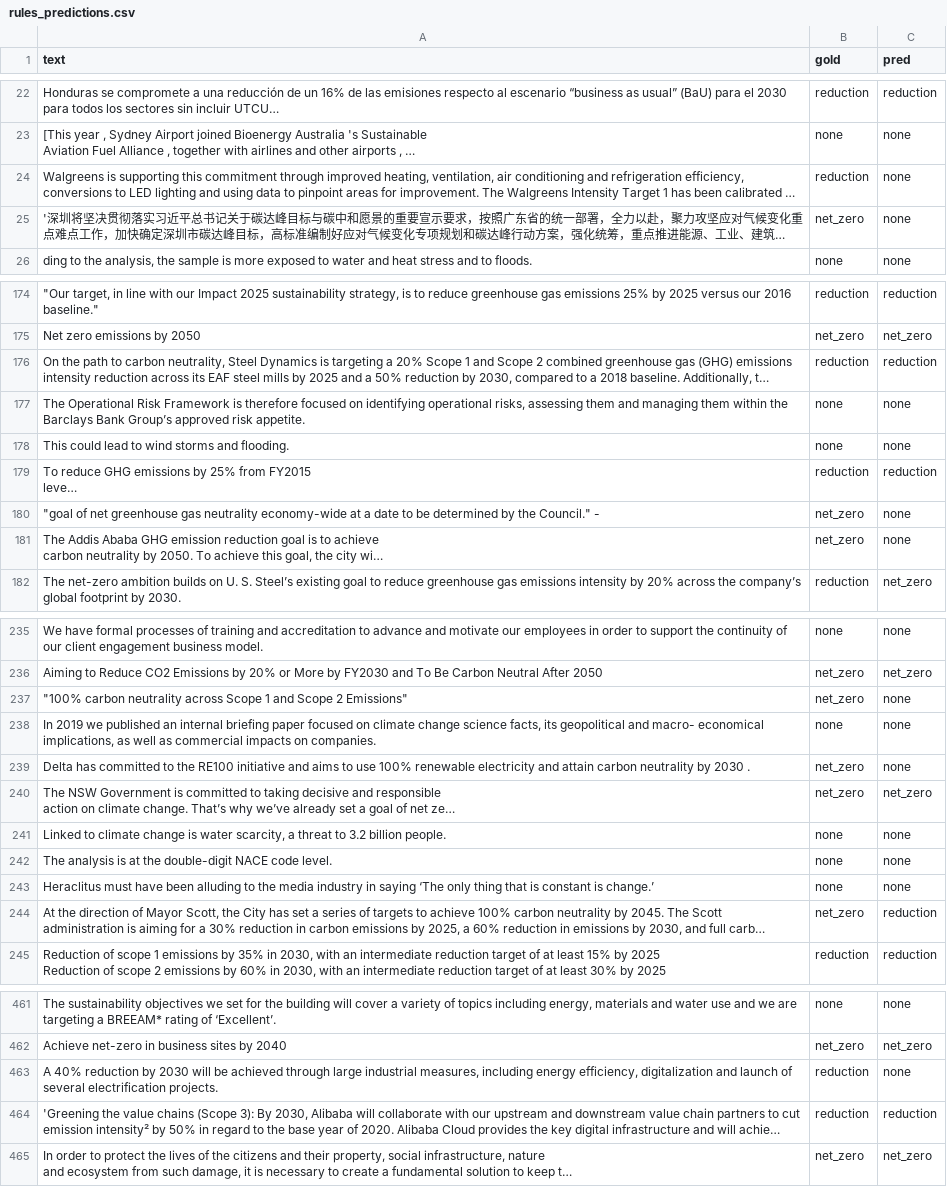
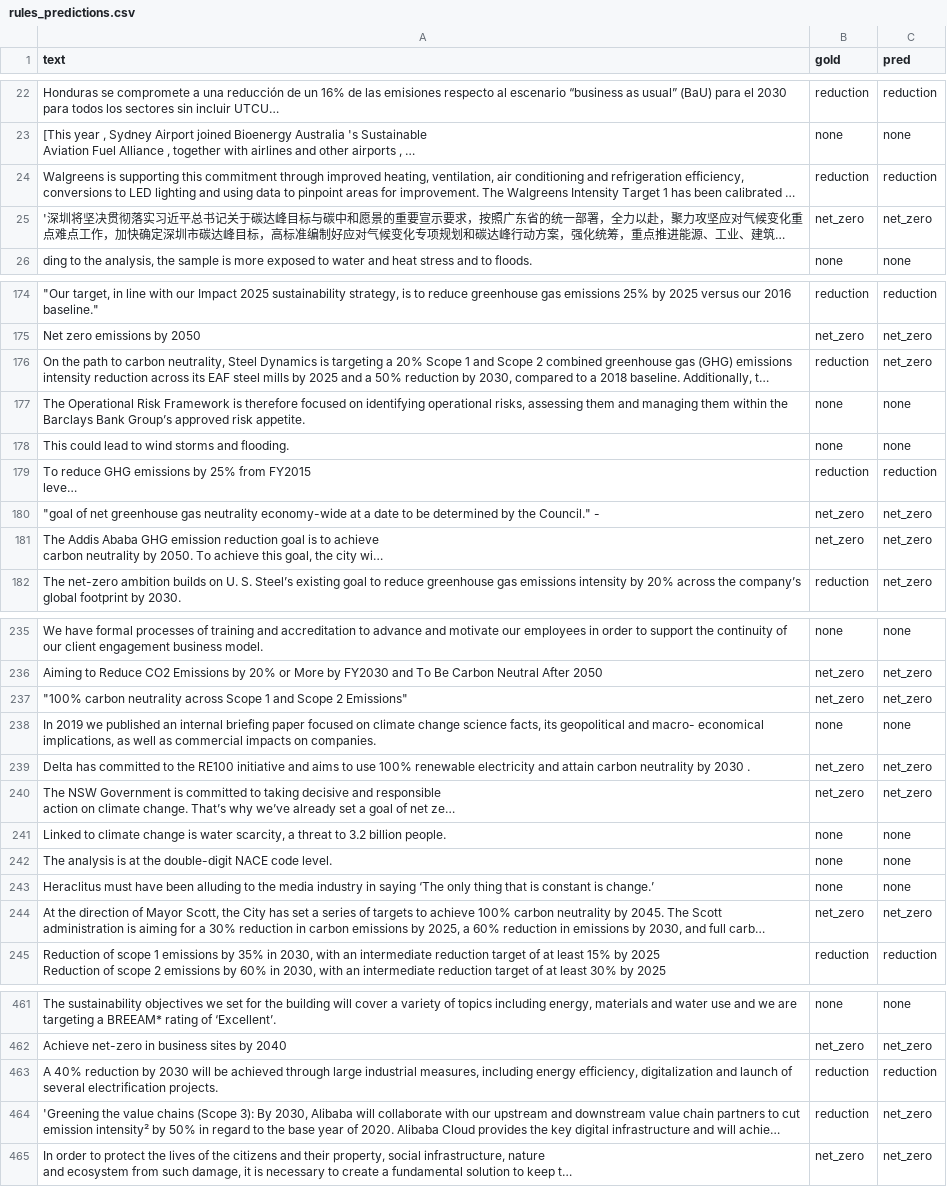
Before and after one commit to vinodnair207/ANLP_AT2_PledgeGrader, a CSV file: outputs/rules_predictions.csv, drawn as a sheet; only a part is shown, gaps mark what is left out; long unchanged cells end in …; the diff covers the shown part only; the diff names each change by its address in the sheet, - before the commit and + after, or states it on an @@ line.

```diff
--- a/outputs/rules_predictions.csv
+++ b/outputs/rules_predictions.csv
-C24 (pred): none
+C24 (pred): reduction
-C25 (pred): none
+C25 (pred): net_zero
-C176 (pred): reduction
+C176 (pred): net_zero
-C180:C181 (pred): none
+C180:C181 (pred): net_zero
-C237 (pred): none
+C237 (pred): net_zero
-C239 (pred): none
+C239 (pred): net_zero
-C244 (pred): reduction
+C244 (pred): net_zero
-C463 (pred): none
+C463 (pred): reduction
-C464 (pred): reduction
+C464 (pred): net_zero
```
Also changed, not shown: 38 edited cells elsewhere in this file, 2 other files.
